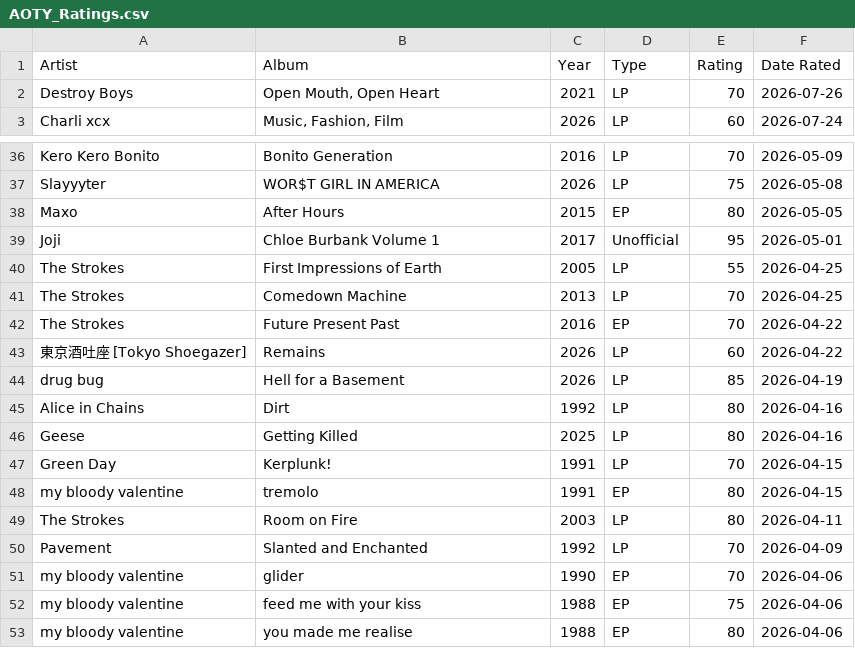
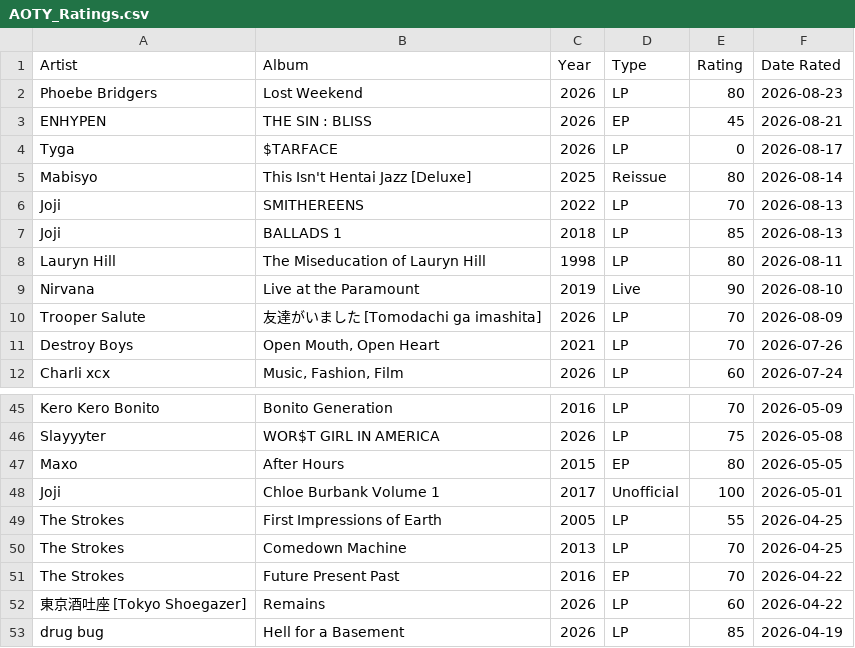
Before and after one commit to noahjacks/AOTY-Project, a CSV file: AOTY_Ratings.csv, drawn as a sheet; only a part is shown, gaps mark what is left out; the shorter side is filled out with more unchanged rows.

```diff
--- a/AOTY_Ratings.csv
+++ b/AOTY_Ratings.csv
@@ -1,2 +1,11 @@
 Artist,Album,Year,Type,Rating,"Date Rated"
+"Phoebe Bridgers","Lost Weekend",2026,LP,80,2026-08-23
+ENHYPEN,"THE SIN : BLISS",2026,EP,45,2026-08-21
+Tyga,$TARFACE,2026,LP,0,2026-08-17
+Mabisyo,"This Isn't Hentai Jazz [Deluxe]",2025,Reissue,80,2026-08-14
+Joji,SMITHEREENS,2022,LP,70,2026-08-13
+Joji,"BALLADS 1",2018,LP,85,2026-08-13
+"Lauryn Hill","The Miseducation of Lauryn Hill",1998,LP,80,2026-08-11
+Nirvana,"Live at the Paramount",2019,Live,90,2026-08-10
+"Trooper Salute","友達がいました [Tomodachi ga imashita]",2026,LP,70,2026-08-09
 "Destroy Boys","Open Mouth, Open Heart",2021,LP,70,2026-07-26
@@ -38,3 +47,3 @@ Slayyyter,"WOR$T GIRL IN AMERICA",2026,LP,75,2026-05-08
 Maxo,"After Hours",2015,EP,80,2026-05-05
-Joji,"Chloe Burbank Volume 1",2017,Unofficial,95,2026-05-01
+Joji,"Chloe Burbank Volume 1",2017,Unofficial,100,2026-05-01
 "The Strokes","First Impressions of Earth",2005,LP,55,2026-04-25
```
Also changed, not shown: 1 other file.
